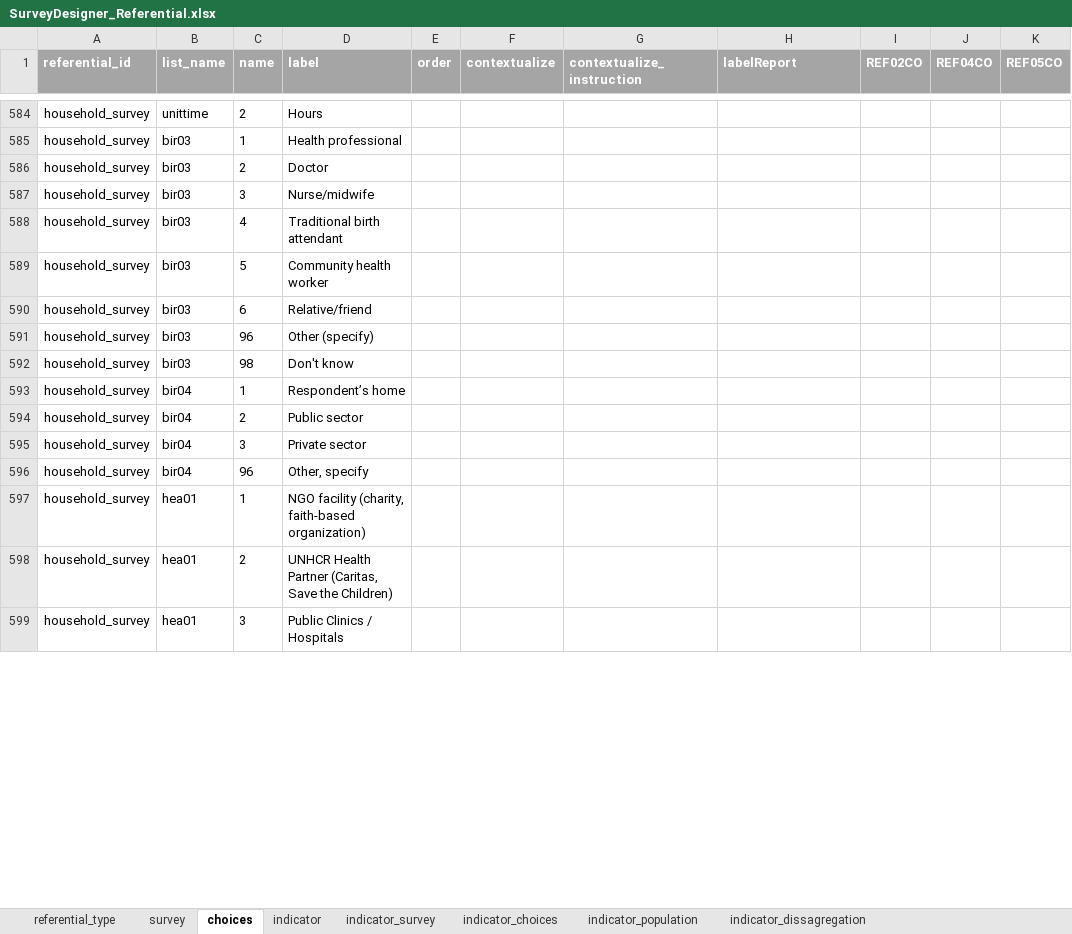
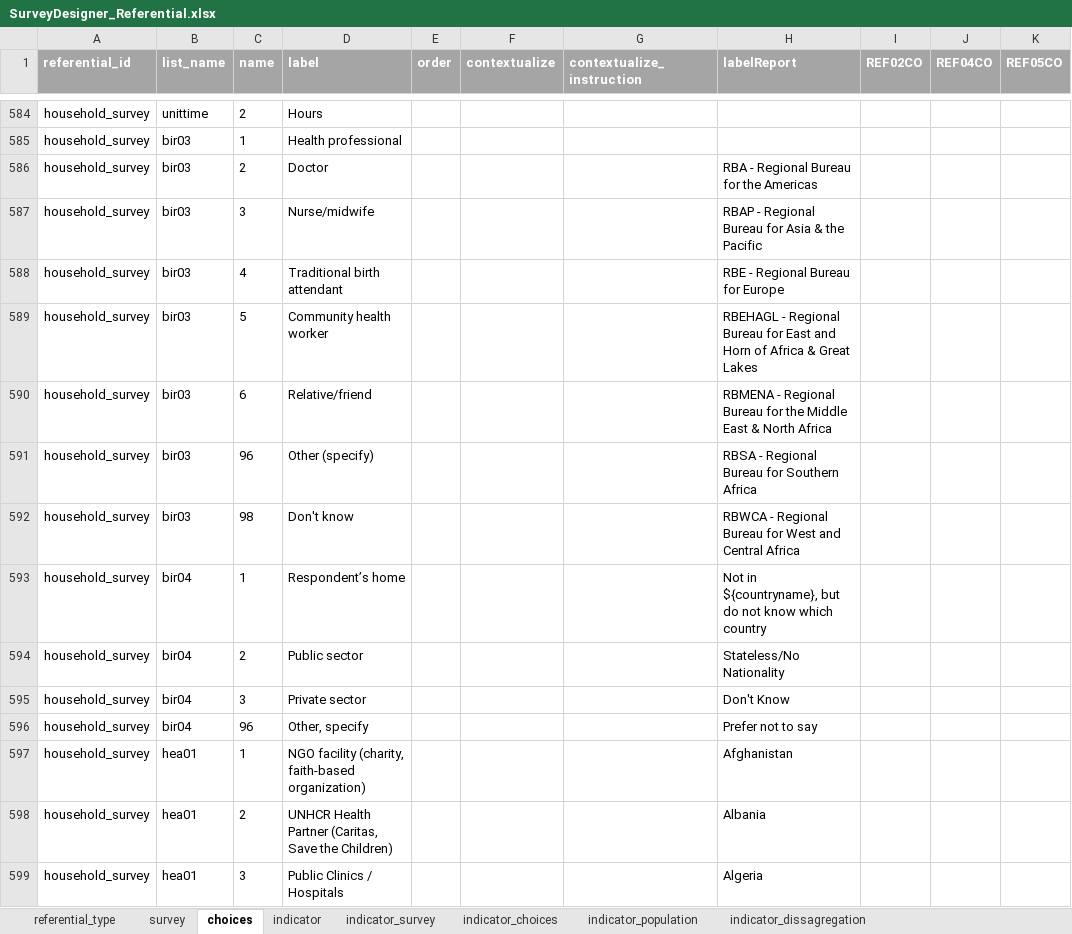
Before and after one commit to unhcr-americas/surveyDesigner, an Excel workbook: inst/SurveyDesigner_Referential.xlsx, sheet choices, drawn as a sheet; only a part is shown, gaps mark what is left out; values as stored, in another font and other column widths than the file's, no borders; the diff covers the shown part only; the diff names each change by its address in the sheet, - before the commit and + after, or states it on an @@ line.

Commit message:
[feat] referential management https://github.com/unhcr-americas/surveyDesigner/issues/1

```diff
--- a/inst/SurveyDesigner_Referential.xlsx (sheet choices)
+++ b/inst/SurveyDesigner_Referential.xlsx (sheet choices)
-H586 (labelReport): (empty)
+H586 (labelReport): RBA - Regional Bureau for the Americas
-H587 (labelReport): (empty)
+H587 (labelReport): RBAP - Regional Bureau for Asia & the Pacific
-H588 (labelReport): (empty)
+H588 (labelReport): RBE - Regional Bureau for Europe
-H589 (labelReport): (empty)
+H589 (labelReport): RBEHAGL - Regional Bureau for East and Horn of Africa & Great Lakes
-H590 (labelReport): (empty)
+H590 (labelReport): RBMENA - Regional Bureau for the Middle East & North Africa
-H591 (labelReport): (empty)
+H591 (labelReport): RBSA - Regional Bureau for Southern Africa
-H592 (labelReport): (empty)
+H592 (labelReport): RBWCA - Regional Bureau for West and Central Africa
-H593 (labelReport): (empty)
+H593 (labelReport): Not in ${countryname}, but do not know which country
-H594 (labelReport): (empty)
+H594 (labelReport): Stateless/No Nationality
-H595 (labelReport): (empty)
+H595 (labelReport): Don't Know
-H596 (labelReport): (empty)
+H596 (labelReport): Prefer not to say
-H597 (labelReport): (empty)
+H597 (labelReport): Afghanistan
-H598 (labelReport): (empty)
+H598 (labelReport): Albania
-H599 (labelReport): (empty)
+H599 (labelReport): Algeria
```
Also changed, not shown: other rows of this sheet, sheet indicator, sheet survey, sheet indicator_choices, sheet indicator_dissagregation, sheet indicator_population, sheet indicator_survey.
